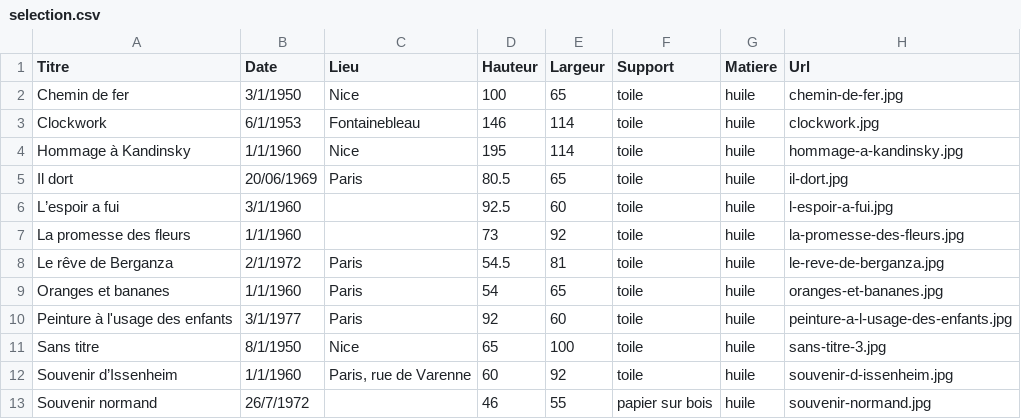
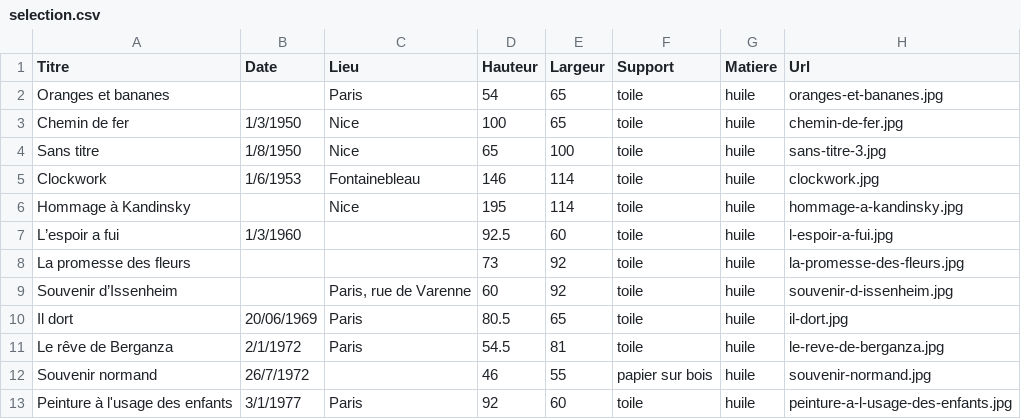
Before and after one commit to montlaur/montlaur.github.io, a CSV file: _data/selection.csv, drawn as a sheet.

```diff
--- a/_data/selection.csv
+++ b/_data/selection.csv
@@ -1,13 +1,13 @@
 Titre,Date,Lieu,Hauteur,Largeur,Support,Matiere,Url
-"Chemin de fer",3/1/1950,Nice,100,65,toile,huile,"chemin-de-fer.jpg"
-"Clockwork",6/1/1953,Fontainebleau,146,114,toile,huile,"clockwork.jpg"
-"Hommage à Kandinsky",1/1/1960,Nice,195,114,toile,huile,"hommage-a-kandinsky.jpg"
+"Oranges et bananes",,Paris,54,65,toile,huile,"oranges-et-bananes.jpg"
+"Chemin de fer",1/3/1950,Nice,100,65,toile,huile,"chemin-de-fer.jpg"
+"Sans titre",1/8/1950,Nice,65,100,toile,huile,"sans-titre-3.jpg"
+"Clockwork",1/6/1953,Fontainebleau,146,114,toile,huile,"clockwork.jpg"
+"Hommage à Kandinsky",,Nice,195,114,toile,huile,"hommage-a-kandinsky.jpg"
+"L’espoir a fui",1/3/1960,,92.5,60,toile,huile,"l-espoir-a-fui.jpg"
+"La promesse des fleurs",,,73,92,toile,huile,"la-promesse-des-fleurs.jpg"
+"Souvenir d’Issenheim",,"Paris, rue de Varenne",60,92,toile,huile,"souvenir-d-issenheim.jpg"
 "Il dort",20/06/1969,Paris,80.5,65,toile,huile,"il-dort.jpg"
-"L’espoir a fui",3/1/1960,,92.5,60,toile,huile,"l-espoir-a-fui.jpg"
-"La promesse des fleurs",1/1/1960,,73,92,toile,huile,"la-promesse-des-fleurs.jpg"
 "Le rêve de Berganza",2/1/1972,Paris,54.5,81,toile,huile,"le-reve-de-berganza.jpg"
-"Oranges et bananes",1/1/1960,Paris,54,65,toile,huile,"oranges-et-bananes.jpg"
+"Souvenir normand",26/7/1972,,46,55,papier sur bois,huile,"souvenir-normand.jpg"
 "Peinture à l'usage des enfants",3/1/1977,Paris,92,60,toile,huile,"peinture-a-l-usage-des-enfants.jpg"
-"Sans titre",8/1/1950,Nice,65,100,toile,huile,"sans-titre-3.jpg"
-"Souvenir d’Issenheim",1/1/1960,"Paris, rue de Varenne",60,92,toile,huile,"souvenir-d-issenheim.jpg"
-"Souvenir normand",26/7/1972,,46,55,papier sur bois,huile,"souvenir-normand.jpg"
```
Also changed, not shown: 6 other files.
